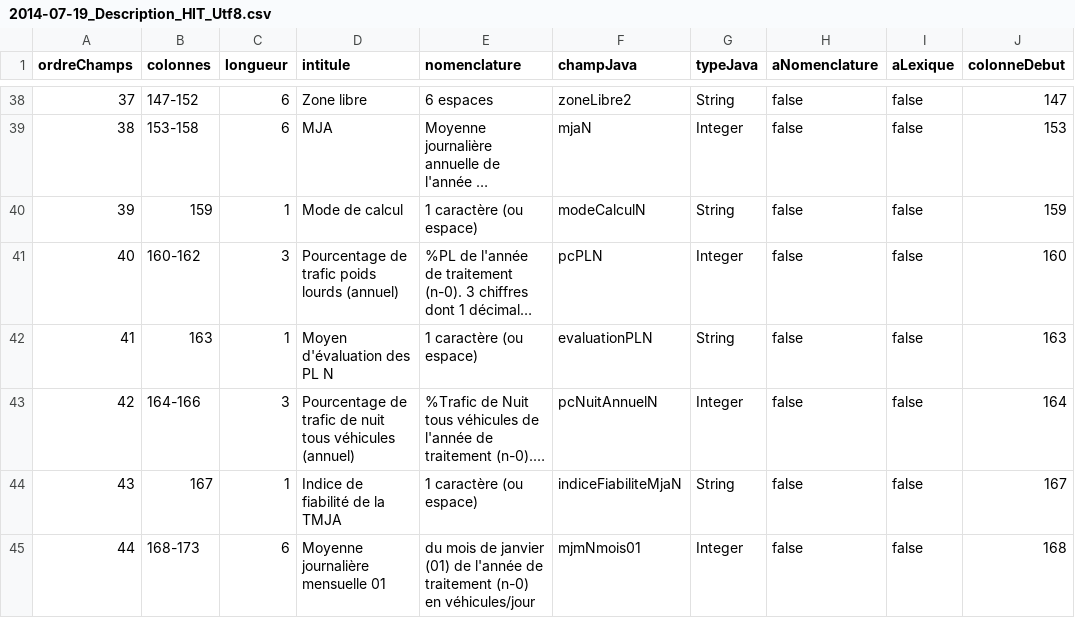
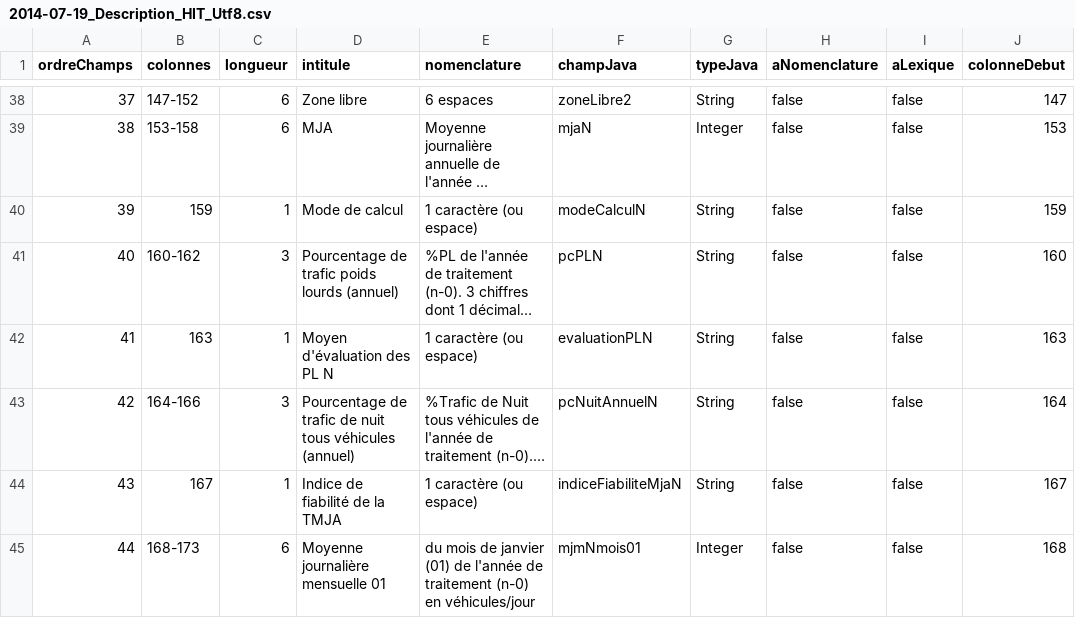
Before and after one commit to DanielLEVY25021961/traficweb_v1, a CSV file: src/main/resources/ressources/Descriptions de fichier/Hit/Descriptions en UTF-8/2014-07-19_Description_HIT_Utf8.csv, drawn as a sheet; only a part is shown, gaps mark what is left out; long unchanged cells end in …; the diff names each change by its address in the sheet, - before the commit and + after, or states it on an @@ line.

```diff
--- a/src/main/resources/ressources/Descriptions de fichier/Hit/Descriptions en UTF-8/2014-07-19_Description_HIT_Utf8.csv
+++ b/src/main/resources/ressources/Descriptions de fichier/Hit/Descriptions en UTF-8/2014-07-19_Description_HIT_Utf8.csv
-G41 (typeJava): Integer
+G41 (typeJava): String
-G43 (typeJava): Integer
+G43 (typeJava): String
```
Also changed, not shown: 9 other files.
